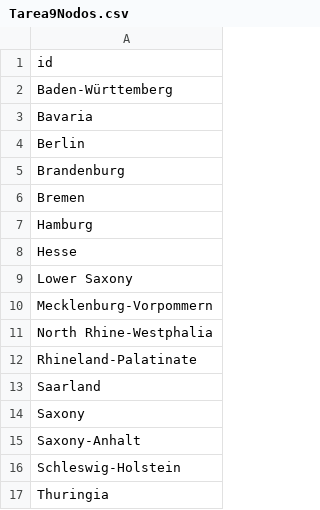
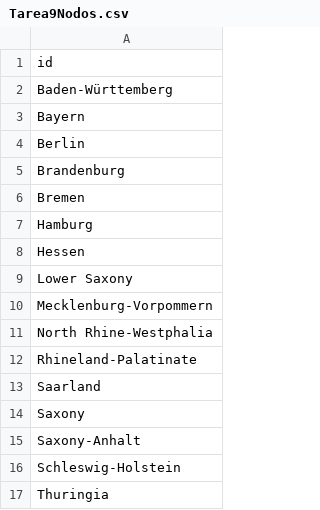
Before and after one commit to ch0fas/ArchivosMG, a CSV file: Data/Tarea9Nodos.csv, drawn as a sheet.

```diff
--- a/Data/Tarea9Nodos.csv
+++ b/Data/Tarea9Nodos.csv
@@ -2,3 +2,3 @@ id
 Baden-Württemberg
-Bavaria
+Bayern
 Berlin
@@ -7,3 +7,3 @@ Bremen
 Hamburg
-Hesse
+Hessen
 Lower Saxony
```
Also changed, not shown: Data/Tarea9Relaciones.csv, 2 other files.
